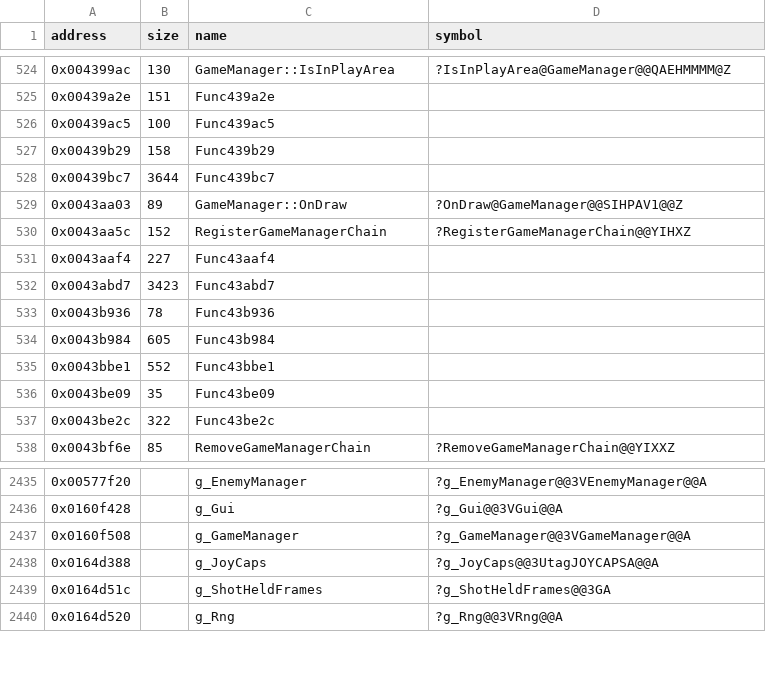
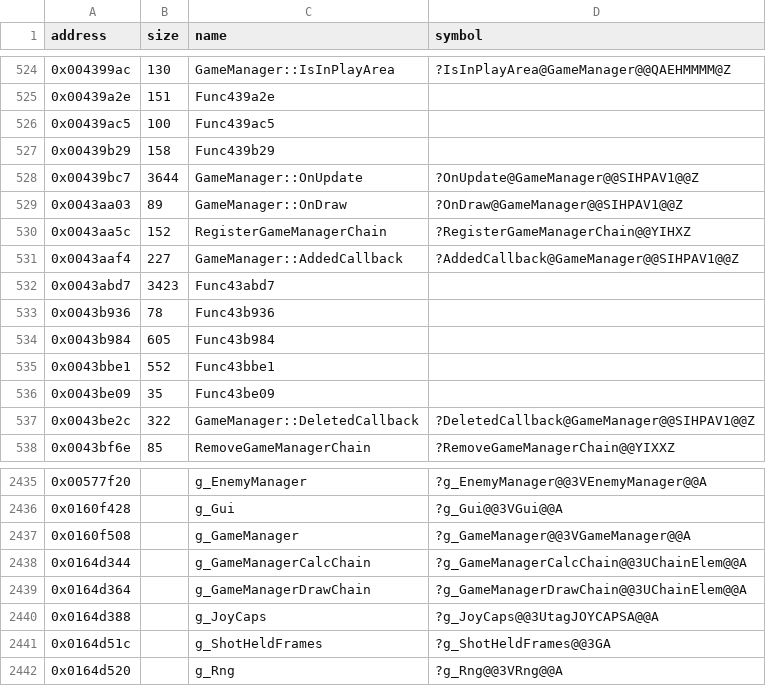
Before and after one commit to Cirno-Labs/th08, a CSV file: config/symbols.csv, drawn as a sheet; only a part is shown, gaps mark what is left out.

Commit message:
Decompile RegisterGameManagerChain (0x43aa5c)

```diff
--- a/config/symbols.csv
+++ b/config/symbols.csv
@@ -527,6 +527,6 @@ address,size,name,symbol
 0x00439b29,158,Func439b29,
-0x00439bc7,3644,Func439bc7,
+0x00439bc7,3644,GameManager::OnUpdate,?OnUpdate@GameManager@@SIHPAV1@@Z
 0x0043aa03,89,GameManager::OnDraw,?OnDraw@GameManager@@SIHPAV1@@Z
 0x0043aa5c,152,RegisterGameManagerChain,?RegisterGameManagerChain@@YIHXZ
-0x0043aaf4,227,Func43aaf4,
+0x0043aaf4,227,GameManager::AddedCallback,?AddedCallback@GameManager@@SIHPAV1@@Z
 0x0043abd7,3423,Func43abd7,
@@ -536,3 +536,3 @@ address,size,name,symbol
 0x0043be09,35,Func43be09,
-0x0043be2c,322,Func43be2c,
+0x0043be2c,322,GameManager::DeletedCallback,?DeletedCallback@GameManager@@SIHPAV1@@Z
 0x0043bf6e,85,RemoveGameManagerChain,?RemoveGameManagerChain@@YIXXZ
@@ -2437,2 +2437,4 @@ address,size,name,symbol
 0x0160f508,,g_GameManager,?g_GameManager@@3VGameManager@@A
+0x0164d344,,g_GameManagerCalcChain,?g_GameManagerCalcChain@@3UChainElem@@A
+0x0164d364,,g_GameManagerDrawChain,?g_GameManagerDrawChain@@3UChainElem@@A
 0x0164d388,,g_JoyCaps,?g_JoyCaps@@3UtagJOYCAPSA@@A
```
Also changed, not shown: 2 other files.
